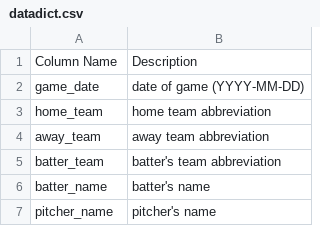
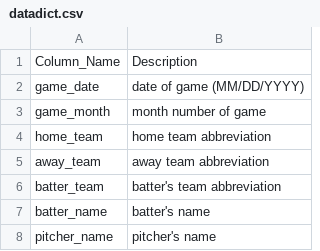
Before and after one commit to pseudonym-code/ST558-Project3, a CSV file: Project3/datadict.csv, drawn as a sheet; only a part is shown.

Commit message:
Creating exploration tab, adding tabs and plots and tables

```diff
--- a/Project3/datadict.csv
+++ b/Project3/datadict.csv
@@ -1,3 +1,4 @@
-Column Name,Description
-game_date,date of game (YYYY-MM-DD)
+Column_Name,Description
+game_date,date of game (MM/DD/YYYY)
+game_month,month number of game
 home_team,home team abbreviation
```
Also changed, not shown: 1 other file.
